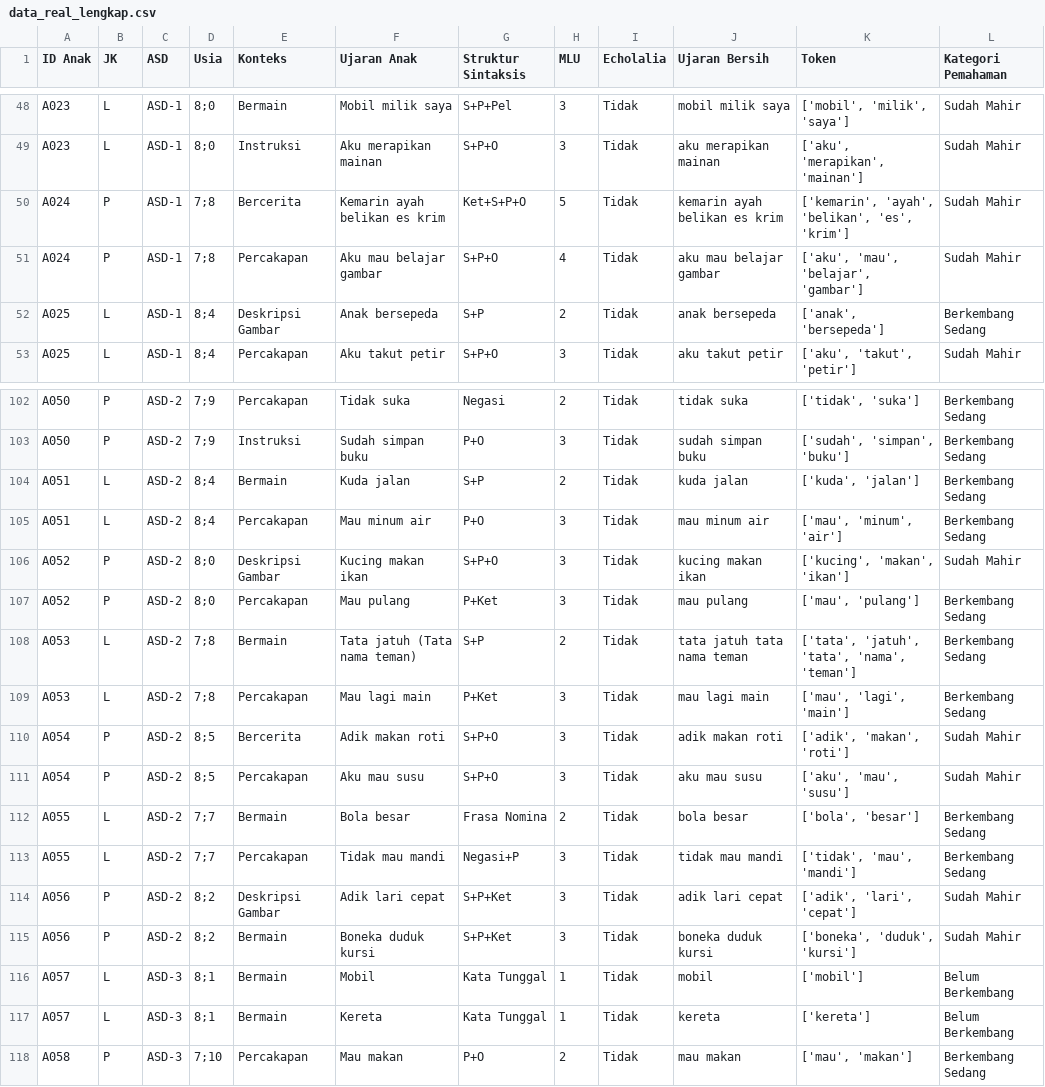
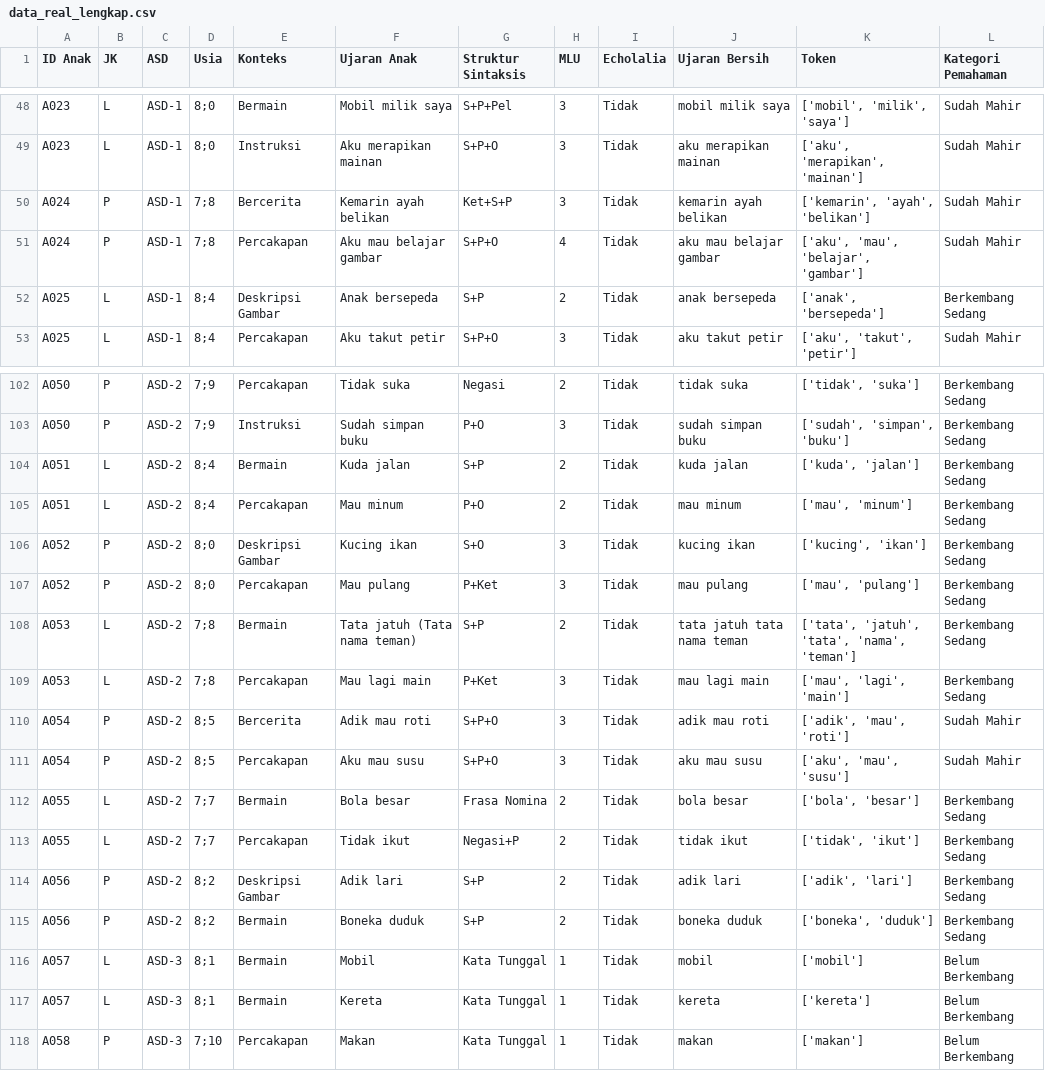
Before and after one commit to Kukuh2307/sistem-sintaksis-autism, a CSV file: dataset/data_real_lengkap.csv, drawn as a sheet; only a part is shown, gaps mark what is left out; the diff covers the shown part only.

```diff
--- a/dataset/data_real_lengkap.csv
+++ b/dataset/data_real_lengkap.csv
@@ -49,3 +49,3 @@ A023;L;ASD-1;"8;0";Bermain;Mobil milik saya;S+P+Pel;3;Tidak;mobil milik saya;['m
 A023;L;ASD-1;"8;0";Instruksi;Aku merapikan mainan;S+P+O;3;Tidak;aku merapikan mainan;['aku', 'merapikan', 'mainan'];Sudah Mahir
-A024;P;ASD-1;"7;8";Bercerita;Kemarin ayah belikan es krim;Ket+S+P+O;5;Tidak;kemarin ayah belikan es krim;['kemarin', 'ayah', 'belikan', 'es', 'krim'];Sudah Mahir
+A024;P;ASD-1;"7;8";Bercerita;Kemarin ayah belikan ;Ket+S+P;3;Tidak;kemarin ayah belikan;['kemarin', 'ayah', 'belikan'];Sudah Mahir
 A024;P;ASD-1;"7;8";Percakapan;Aku mau belajar gambar;S+P+O;4;Tidak;aku mau belajar gambar;['aku', 'mau', 'belajar', 'gambar'];Sudah Mahir
@@ -104,4 +104,4 @@ A050;P;ASD-2;"7;9";Instruksi;Sudah simpan buku;P+O;3;Tidak;sudah simpan buku;['s
 A051;L;ASD-2;"8;4";Bermain;Kuda jalan ;S+P;2;Tidak;kuda jalan;['kuda', 'jalan'];Berkembang Sedang
-A051;L;ASD-2;"8;4";Percakapan;Mau minum air;P+O;3;Tidak;mau minum air;['mau', 'minum', 'air'];Berkembang Sedang
-A052;P;ASD-2;"8;0";Deskripsi Gambar;Kucing makan ikan;S+P+O;3;Tidak;kucing makan ikan;['kucing', 'makan', 'ikan'];Sudah Mahir
+A051;L;ASD-2;"8;4";Percakapan;Mau minum;P+O;2;Tidak;mau minum;['mau', 'minum'];Berkembang Sedang
+A052;P;ASD-2;"8;0";Deskripsi Gambar;Kucing ikan;S+O;3;Tidak;kucing ikan;['kucing', 'ikan'];Berkembang Sedang
 A052;P;ASD-2;"8;0";Percakapan;Mau pulang;P+Ket;3;Tidak;mau pulang;['mau', 'pulang'];Berkembang Sedang
@@ -109,10 +109,10 @@ A053;L;ASD-2;"7;8";Bermain;Tata jatuh (Tata nama teman);S+P;2;Tidak;tata jatuh t
 A053;L;ASD-2;"7;8";Percakapan;Mau lagi main;P+Ket;3;Tidak;mau lagi main;['mau', 'lagi', 'main'];Berkembang Sedang
-A054;P;ASD-2;"8;5";Bercerita;Adik makan roti;S+P+O;3;Tidak;adik makan roti;['adik', 'makan', 'roti'];Sudah Mahir
+A054;P;ASD-2;"8;5";Bercerita;Adik mau roti;S+P+O;3;Tidak;adik mau roti;['adik', 'mau', 'roti'];Sudah Mahir
 A054;P;ASD-2;"8;5";Percakapan;Aku mau susu;S+P+O;3;Tidak;aku mau susu;['aku', 'mau', 'susu'];Sudah Mahir
 A055;L;ASD-2;"7;7";Bermain;Bola besar;Frasa Nomina;2;Tidak;bola besar;['bola', 'besar'];Berkembang Sedang
-A055;L;ASD-2;"7;7";Percakapan;Tidak mau mandi;Negasi+P;3;Tidak;tidak mau mandi;['tidak', 'mau', 'mandi'];Berkembang Sedang
-A056;P;ASD-2;"8;2";Deskripsi Gambar;Adik lari cepat;S+P+Ket;3;Tidak;adik lari cepat;['adik', 'lari', 'cepat'];Sudah Mahir
-A056;P;ASD-2;"8;2";Bermain;Boneka duduk kursi;S+P+Ket;3;Tidak;boneka duduk kursi;['boneka', 'duduk', 'kursi'];Sudah Mahir
+A055;L;ASD-2;"7;7";Percakapan;Tidak ikut;Negasi+P;2;Tidak;tidak ikut;['tidak', 'ikut'];Berkembang Sedang
+A056;P;ASD-2;"8;2";Deskripsi Gambar;Adik lari ;S+P;2;Tidak;adik lari;['adik', 'lari'];Berkembang Sedang
+A056;P;ASD-2;"8;2";Bermain;Boneka duduk;S+P;2;Tidak;boneka duduk;['boneka', 'duduk'];Berkembang Sedang
 A057;L;ASD-3;"8;1";Bermain;Mobil;Kata Tunggal;1;Tidak;mobil;['mobil'];Belum Berkembang
 A057;L;ASD-3;"8;1";Bermain;Kereta;Kata Tunggal;1;Tidak;kereta;['kereta'];Belum Berkembang
-A058;P;ASD-3;"7;10";Percakapan;Mau makan;P+O;2;Tidak;mau makan;['mau', 'makan'];Berkembang Sedang
+A058;P;ASD-3;"7;10";Percakapan;Makan;Kata Tunggal;1;Tidak;makan;['makan'];Belum Berkembang
```
Also changed, not shown: 98 edited cells elsewhere in this file, dataset/data_final_siap_ml.csv, dataset/data_real.csv, 15 other files.
